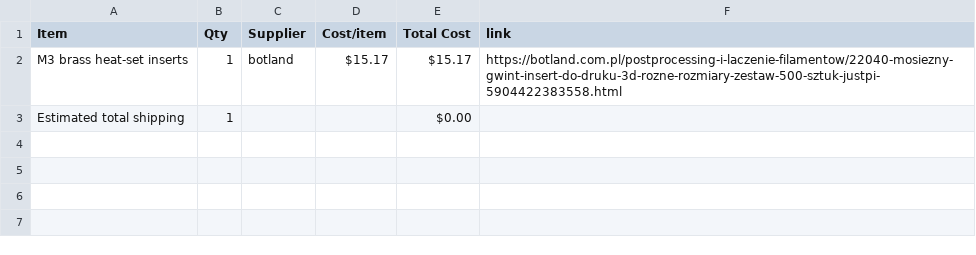
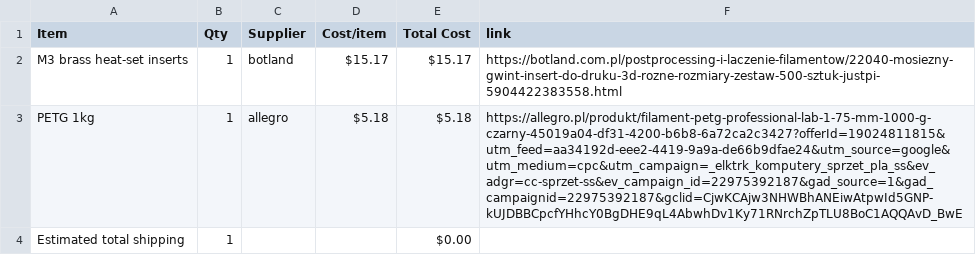
Before and after one commit to maslohaslo1234-spec/electrotrack-cad, a CSV file: BOM.csv, drawn as a sheet; the diff names each change by its address in the sheet, - before the commit and + after, or states it on an @@ line.

Commit message:
Sync Electrotrack 3D Enclosure from Half Life

```diff
--- a/BOM.csv
+++ b/BOM.csv
+row 3: PETG 1kg | 1 | allegro | $5.18 | $5.18 | https://allegro.pl/produkt/filament-petg-professional-lab-1-75-mm-1000-g-czarny-45019a04-df31-4200-b6b8-6a72ca2c3427?offerId=19024811815&utm_feed=aa34192d-eee2-4419-9a9a-de66b9dfae24&utm_source=google&utm_medium=cpc&utm_campaign=_elktrk_komputery_sprzet_pla_ss&ev_adgr=cc-sprzet-ss&ev_campaign_id=22975392187&gad_source=1&gad_campaignid=22975392187&gclid=CjwKCAjw3NHWBhANEiwAtpwId5GNP-kUJDBBCpcfYHhcY0BgDHE9qL4AbwhDv1Ky71RNrchZpTLU8BoC1AQQAvD_BwE
```
